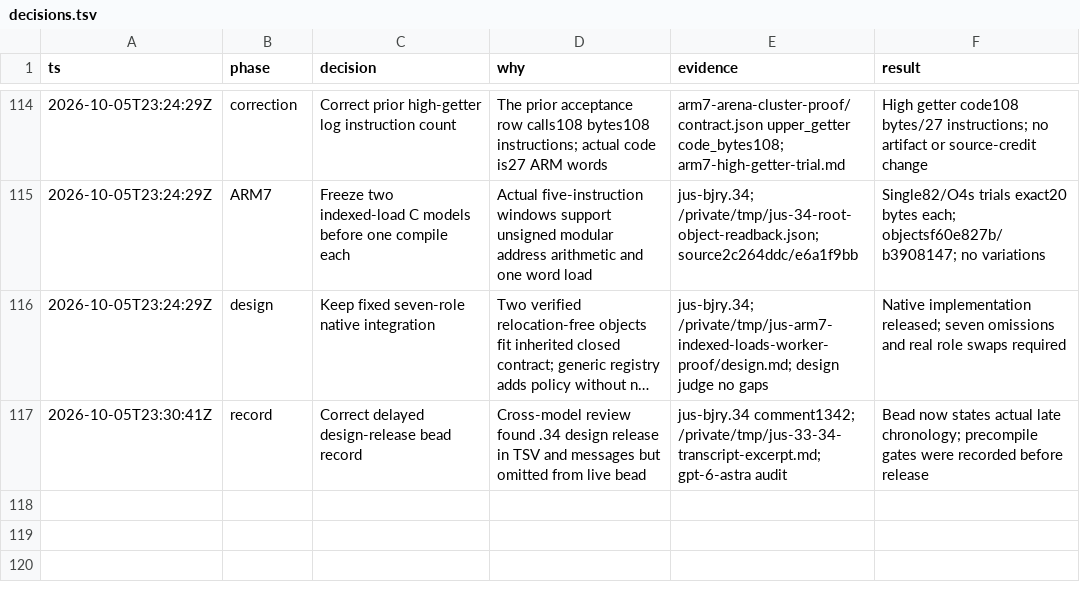
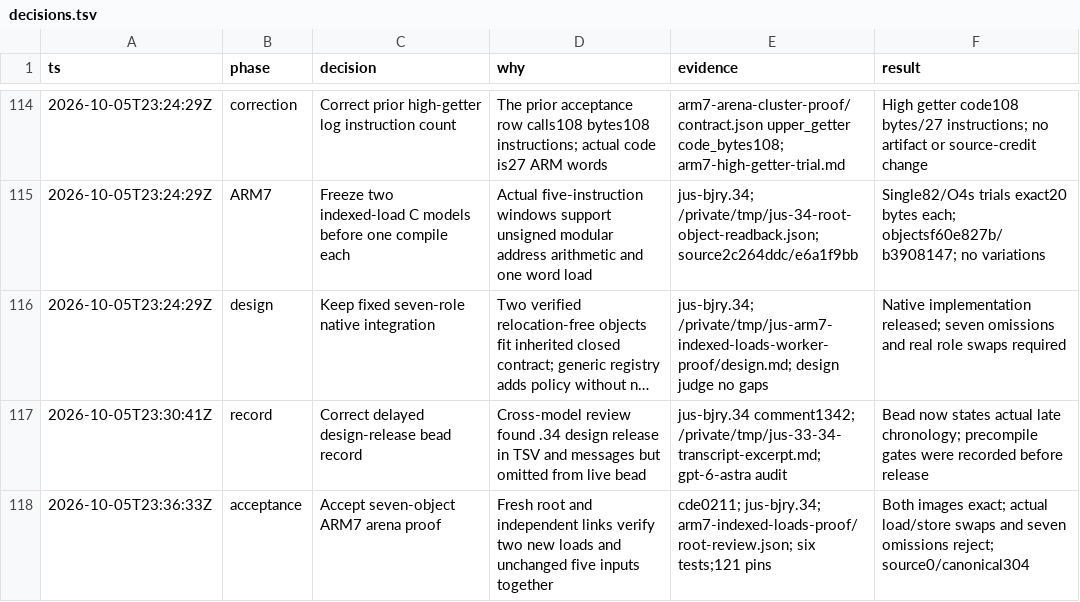
Before and after one commit to drj613/JUSDecomp, a TSV file: decomp/matching-notes/decisions.tsv, drawn as a sheet; only a part is shown, gaps mark what is left out; long unchanged cells end in …; the diff names each change by its address in the sheet, - before the commit and + after, or states it on an @@ line.

Commit message:
Record seven-object arena proof acceptance

```diff
--- a/decomp/matching-notes/decisions.tsv
+++ b/decomp/matching-notes/decisions.tsv
+row 118: 2026-10-05T23:36:33Z | acceptance | Accept seven-object ARM7 arena proof | Fresh root and independent links verify two new loads and unchanged five inputs together | cde0211; jus-bjry.34; arm7-indexed-loads-proof/root-review.json; six tests;121 pins | Both images exact; actual load/store swaps and seven omissions reject; source0/canonical304
```
